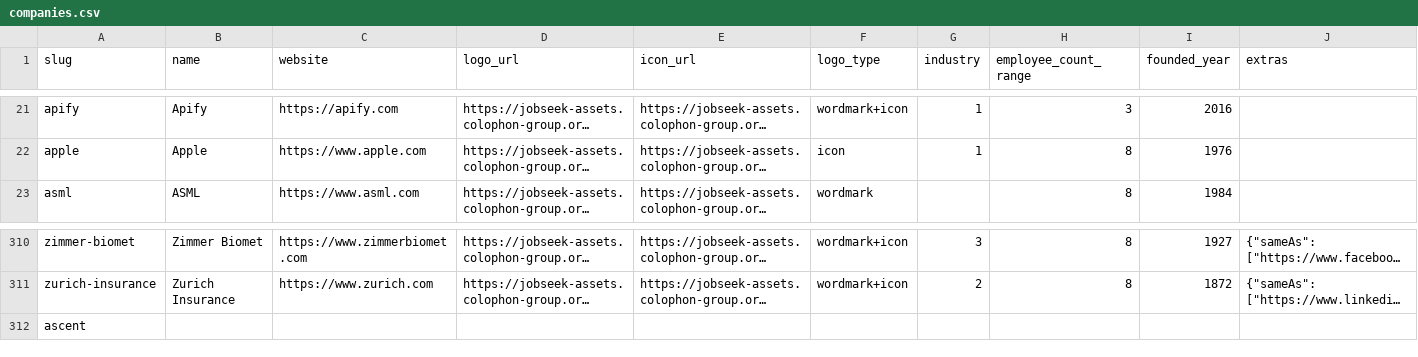
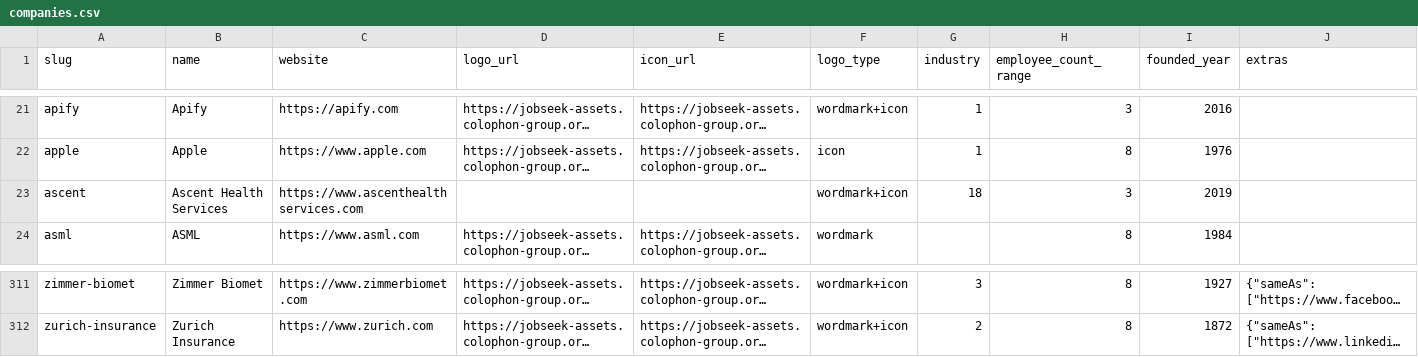
Before and after one commit to colophon-group/jobseek, a CSV file: apps/crawler/data/companies.csv, drawn as a sheet; only a part is shown, gaps mark what is left out; long unchanged cells end in …; removed rows and columns are numbered as before the commit, all else as after; the diff names each change by its address in the sheet, - before the commit and + after, or states it on an @@ line.

Commit message:
Configure Ascent Health Services
Closes #889

```diff
--- a/apps/crawler/data/companies.csv
+++ b/apps/crawler/data/companies.csv
+row 23: ascent | Ascent Health Services | https://www.ascenthealthservices.com |  |  | wordmark+icon | 18 | 3 | 2019
-row 312: ascent
```
Also changed, not shown: 4 other files.
